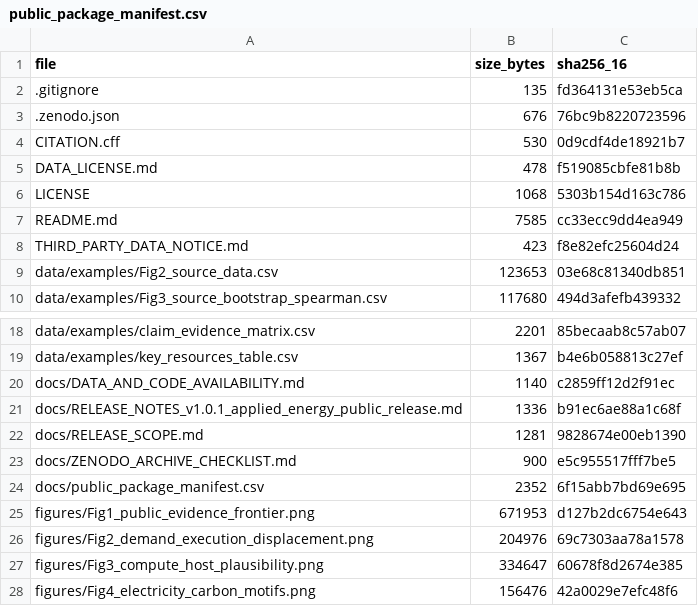
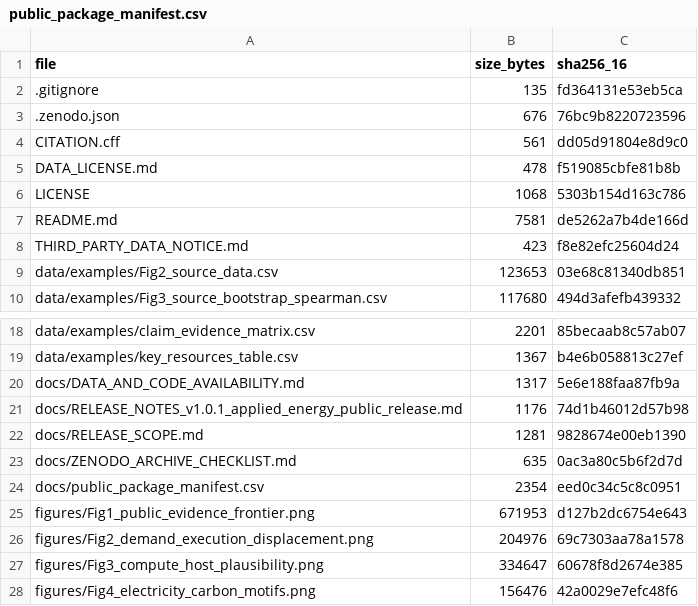
Before and after one commit to no838/ai-token-energy-telecoupling-public, a CSV file: docs/public_package_manifest.csv, drawn as a sheet; only a part is shown, gaps mark what is left out.

Commit message:
Record Zenodo DOI in public release metadata

```diff
--- a/docs/public_package_manifest.csv
+++ b/docs/public_package_manifest.csv
@@ -3,6 +3,6 @@ file,size_bytes,sha256_16
 .zenodo.json,676,76bc9b8220723596
-CITATION.cff,530,0d9cdf4de18921b7
+CITATION.cff,561,dd05d91804e8d9c0
 DATA_LICENSE.md,478,f519085cbfe81b8b
 LICENSE,1068,5303b154d163c786
-README.md,7585,cc33ecc9dd4ea949
+README.md,7581,de5262a7b4de166d
 THIRD_PARTY_DATA_NOTICE.md,423,f8e82efc25604d24
@@ -19,7 +19,7 @@ data/examples/claim_evidence_matrix.csv,2201,85becaab8c57ab07
 data/examples/key_resources_table.csv,1367,b4e6b058813c27ef
-docs/DATA_AND_CODE_AVAILABILITY.md,1140,c2859ff12d2f91ec
-docs/RELEASE_NOTES_v1.0.1_applied_energy_public_release.md,1336,b91ec6ae88a1c68f
+docs/DATA_AND_CODE_AVAILABILITY.md,1317,5e6e188faa87fb9a
+docs/RELEASE_NOTES_v1.0.1_applied_energy_public_release.md,1176,74d1b46012d57b98
 docs/RELEASE_SCOPE.md,1281,9828674e00eb1390
-docs/ZENODO_ARCHIVE_CHECKLIST.md,900,e5c955517fff7be5
-docs/public_package_manifest.csv,2352,6f15abb7bd69e695
+docs/ZENODO_ARCHIVE_CHECKLIST.md,635,0ac3a80c5b6f2d7d
+docs/public_package_manifest.csv,2354,eed0c34c5c8c0951
 figures/Fig1_public_evidence_frontier.png,671953,d127b2dc6754e643
```
Also changed, not shown: 5 other files.
